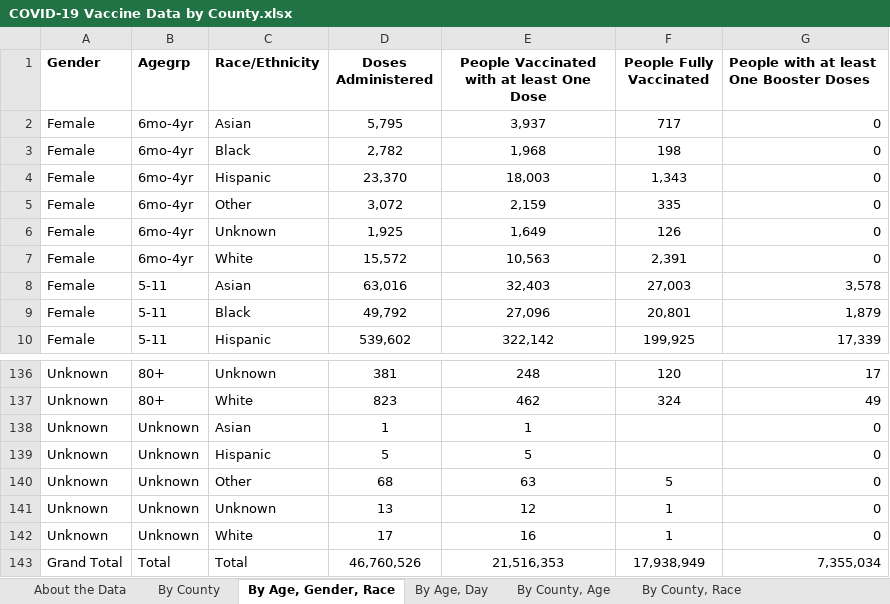
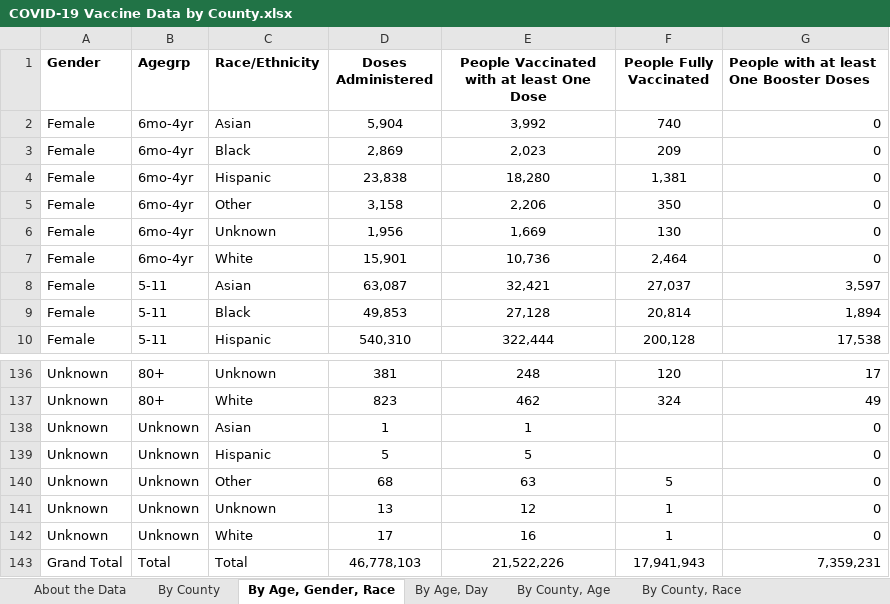
Before and after one commit to Dotdash-Data-Journalism/2021_2022_VWH_covid_worst_10th_percentile, an Excel workbook: data/COVID-19 Vaccine Data by County.xlsx, sheet By Age, Gender, Race, drawn as a sheet; only a part is shown, gaps mark what is left out; values as stored, in another font and other column widths than the file's, no borders; the diff covers the shown part only; the diff names each change by its address in the sheet, - before the commit and + after, or states it on an @@ line.

```diff
--- a/data/COVID-19 Vaccine Data by County.xlsx (sheet By Age, Gender, Race)
+++ b/data/COVID-19 Vaccine Data by County.xlsx (sheet By Age, Gender, Race)
-D2 (Doses Administered): 5,795
+D2 (Doses Administered): 5,904
-E2: 3,937
+E2: 3,992
-F2 (People Fully Vaccinated): 717
+F2 (People Fully Vaccinated): 740
-D3 (Doses Administered): 2,782
+D3 (Doses Administered): 2,869
-E3: 1,968
+E3: 2,023
-F3 (People Fully Vaccinated): 198
+F3 (People Fully Vaccinated): 209
-D4 (Doses Administered): 23,370
+D4 (Doses Administered): 23,838
-E4: 18,003
+E4: 18,280
-F4 (People Fully Vaccinated): 1,343
+F4 (People Fully Vaccinated): 1,381
-D5 (Doses Administered): 3,072
+D5 (Doses Administered): 3,158
-E5: 2,159
+E5: 2,206
-F5 (People Fully Vaccinated): 335
+F5 (People Fully Vaccinated): 350
-D6 (Doses Administered): 1,925
+D6 (Doses Administered): 1,956
-E6: 1,649
+E6: 1,669
-F6 (People Fully Vaccinated): 126
+F6 (People Fully Vaccinated): 130
-D7 (Doses Administered): 15,572
+D7 (Doses Administered): 15,901
-E7: 10,563
+E7: 10,736
-F7 (People Fully Vaccinated): 2,391
+F7 (People Fully Vaccinated): 2,464
-D8 (Doses Administered): 63,016
+D8 (Doses Administered): 63,087
-E8: 32,403
+E8: 32,421
-F8 (People Fully Vaccinated): 27,003
+F8 (People Fully Vaccinated): 27,037
-G8: 3,578
+G8: 3,597
-D9 (Doses Administered): 49,792
+D9 (Doses Administered): 49,853
-E9: 27,096
+E9: 27,128
-F9 (People Fully Vaccinated): 20,801
+F9 (People Fully Vaccinated): 20,814
-G9: 1,879
+G9: 1,894
-D10 (Doses Administered): 539,602
+D10 (Doses Administered): 540,310
-E10: 322,142
+E10: 322,444
-F10 (People Fully Vaccinated): 199,925
+F10 (People Fully Vaccinated): 200,128
-G10: 17,339
+G10: 17,538
-D143 (Doses Administered): 46,760,526
+D143 (Doses Administered): 46,778,103
-E143: 21,516,353
+E143: 21,522,226
-F143 (People Fully Vaccinated): 17,938,949
+F143 (People Fully Vaccinated): 17,941,943
-G143: 7,355,034
+G143: 7,359,231
```
Also changed, not shown: 320 edited cells elsewhere in this sheet, sheet By County, Age, sheet By County, Race, sheet By Vaccination Date, sheet By Age, Day, sheet By County, sheet About the Data, 1 other file.
